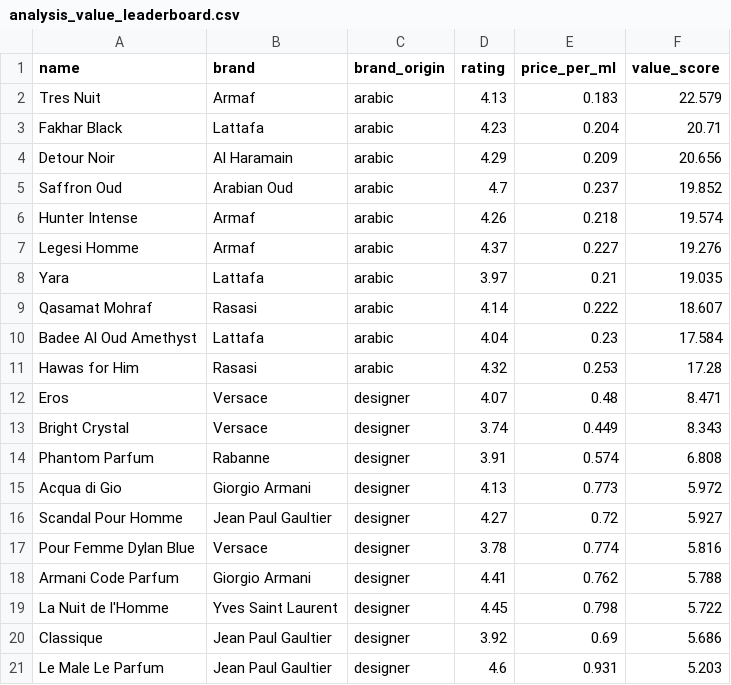
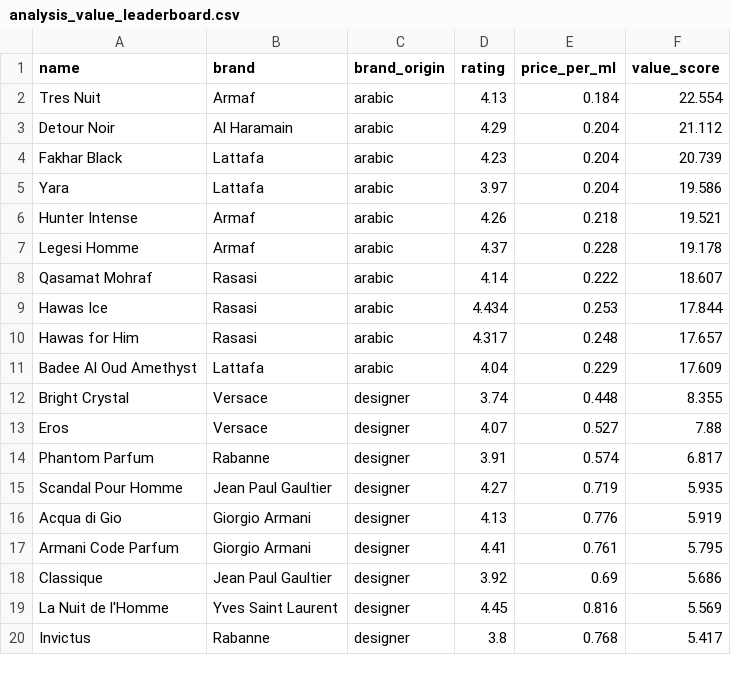
Before and after one commit to danteyamato1/fragrance-market-intelligence, a CSV file: cleaned_data/analysis_value_leaderboard.csv, drawn as a sheet; only a part is shown; the diff covers the shown part only.

```diff
--- a/cleaned_data/analysis_value_leaderboard.csv
+++ b/cleaned_data/analysis_value_leaderboard.csv
@@ -1,21 +1,20 @@
 name,brand,brand_origin,rating,price_per_ml,value_score
-Tres Nuit,Armaf,arabic,4.13,0.183,22.579
-Fakhar Black,Lattafa,arabic,4.23,0.204,20.71
-Detour Noir,Al Haramain,arabic,4.29,0.209,20.656
-Saffron Oud,Arabian Oud,arabic,4.7,0.237,19.852
-Hunter Intense,Armaf,arabic,4.26,0.218,19.574
-Legesi Homme,Armaf,arabic,4.37,0.227,19.276
-Yara,Lattafa,arabic,3.97,0.21,19.035
+Tres Nuit,Armaf,arabic,4.13,0.184,22.554
+Detour Noir,Al Haramain,arabic,4.29,0.204,21.112
+Fakhar Black,Lattafa,arabic,4.23,0.204,20.739
+Yara,Lattafa,arabic,3.97,0.204,19.586
+Hunter Intense,Armaf,arabic,4.26,0.218,19.521
+Legesi Homme,Armaf,arabic,4.37,0.228,19.178
 Qasamat Mohraf,Rasasi,arabic,4.14,0.222,18.607
-Badee Al Oud Amethyst,Lattafa,arabic,4.04,0.23,17.584
-Hawas for Him,Rasasi,arabic,4.32,0.253,17.28
-Eros,Versace,designer,4.07,0.48,8.471
-Bright Crystal,Versace,designer,3.74,0.449,8.343
-Phantom Parfum,Rabanne,designer,3.91,0.574,6.808
-Acqua di Gio,Giorgio Armani,designer,4.13,0.773,5.972
-Scandal Pour Homme,Jean Paul Gaultier,designer,4.27,0.72,5.927
-Pour Femme Dylan Blue,Versace,designer,3.78,0.774,5.816
-Armani Code Parfum,Giorgio Armani,designer,4.41,0.762,5.788
-La Nuit de l'Homme,Yves Saint Laurent,designer,4.45,0.798,5.722
+Hawas Ice,Rasasi,arabic,4.434,0.253,17.844
+Hawas for Him,Rasasi,arabic,4.317,0.248,17.657
+Badee Al Oud Amethyst,Lattafa,arabic,4.04,0.229,17.609
+Bright Crystal,Versace,designer,3.74,0.448,8.355
+Eros,Versace,designer,4.07,0.527,7.88
+Phantom Parfum,Rabanne,designer,3.91,0.574,6.817
+Scandal Pour Homme,Jean Paul Gaultier,designer,4.27,0.719,5.935
+Acqua di Gio,Giorgio Armani,designer,4.13,0.776,5.919
+Armani Code Parfum,Giorgio Armani,designer,4.41,0.761,5.795
 Classique,Jean Paul Gaultier,designer,3.92,0.69,5.686
-Le Male Le Parfum,Jean Paul Gaultier,designer,4.6,0.931,5.203
+La Nuit de l'Homme,Yves Saint Laurent,designer,4.45,0.816,5.569
+Invictus,Rabanne,designer,3.8,0.768,5.417
```
Also changed, not shown: 2 added rows, 1 removed row and 16 edited cells elsewhere in this file, cleaned_data/analysis_sentiment_polarisation.csv, cleaned_data/analysis_usa_vs_uae_arbitrage.csv, 10 other files.
